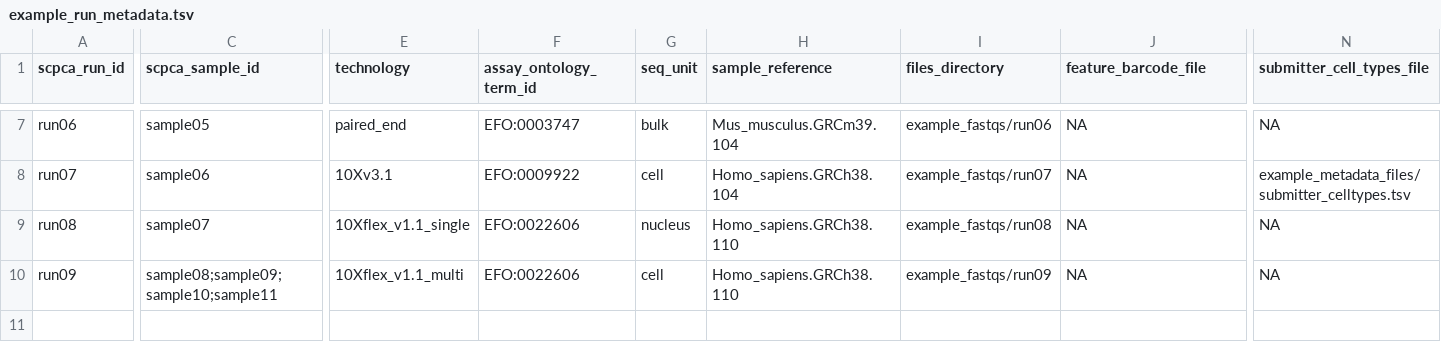
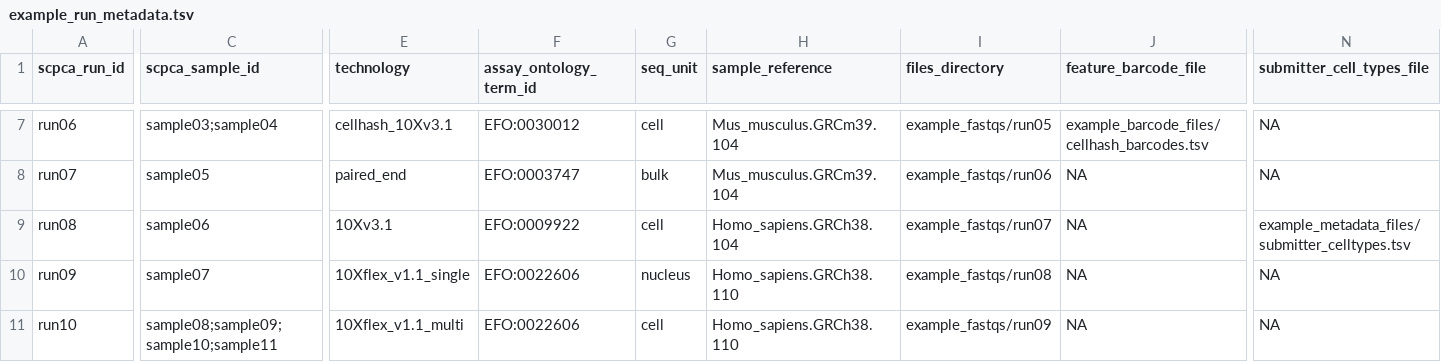
Before and after one commit to AlexsLemonade/scpca-nf, a TSV file: examples/example_run_metadata.tsv, drawn as a sheet; only a part is shown, gaps mark what is left out; rows hold the shown columns only; the diff covers the shown part only; the diff names each change by its address in the sheet, - before the commit and + after, or states it on an @@ line.

```diff
--- a/examples/example_run_metadata.tsv
+++ b/examples/example_run_metadata.tsv
-C7 (scpca_sample_id): sample05
+C7 (scpca_sample_id): sample03;sample04
-E7 (technology): paired_end
+E7 (technology): cellhash_10Xv3.1
-F7 (assay_ontology_term_id): EFO:0003747
+F7 (assay_ontology_term_id): EFO:0030012
-G7 (seq_unit): bulk
+G7 (seq_unit): cell
-I7 (files_directory): example_fastqs/run06
+I7 (files_directory): example_fastqs/run05
-J7 (feature_barcode_file): NA
+J7 (feature_barcode_file): example_barcode_files/cellhash_barcodes.tsv
-C8 (scpca_sample_id): sample06
+C8 (scpca_sample_id): sample05
-E8 (technology): 10Xv3.1
+E8 (technology): paired_end
-F8 (assay_ontology_term_id): EFO:0009922
+F8 (assay_ontology_term_id): EFO:0003747
-G8 (seq_unit): cell
+G8 (seq_unit): bulk
-H8 (sample_reference): Homo_sapiens.GRCh38.104
+H8 (sample_reference): Mus_musculus.GRCm39.104
-I8 (files_directory): example_fastqs/run07
+I8 (files_directory): example_fastqs/run06
-N8 (submitter_cell_types_file): example_metadata_files/submitter_celltypes.tsv
+N8 (submitter_cell_types_file): NA
-C9 (scpca_sample_id): sample07
+C9 (scpca_sample_id): sample06
-E9 (technology): 10Xflex_v1.1_single
+E9 (technology): 10Xv3.1
-F9 (assay_ontology_term_id): EFO:0022606
+F9 (assay_ontology_term_id): EFO:0009922
-G9 (seq_unit): nucleus
+G9 (seq_unit): cell
-H9 (sample_reference): Homo_sapiens.GRCh38.110
+H9 (sample_reference): Homo_sapiens.GRCh38.104
-I9 (files_directory): example_fastqs/run08
+I9 (files_directory): example_fastqs/run07
-N9 (submitter_cell_types_file): NA
+N9 (submitter_cell_types_file): example_metadata_files/submitter_celltypes.tsv
-C10 (scpca_sample_id): sample08;sample09;sample10;sample11
+C10 (scpca_sample_id): sample07
-E10 (technology): 10Xflex_v1.1_multi
+E10 (technology): 10Xflex_v1.1_single
-G10 (seq_unit): cell
+G10 (seq_unit): nucleus
-I10 (files_directory): example_fastqs/run09
+I10 (files_directory): example_fastqs/run08
+row 11: run10 | sample08;sample09;sample10;sample11 | 10Xflex_v1.1_multi | EFO:0022606 | cell | Homo_sapiens.GRCh38.110 | example_fastqs/run09 | NA | NA
```
Also changed, not shown: 31 edited cells elsewhere in this file.
